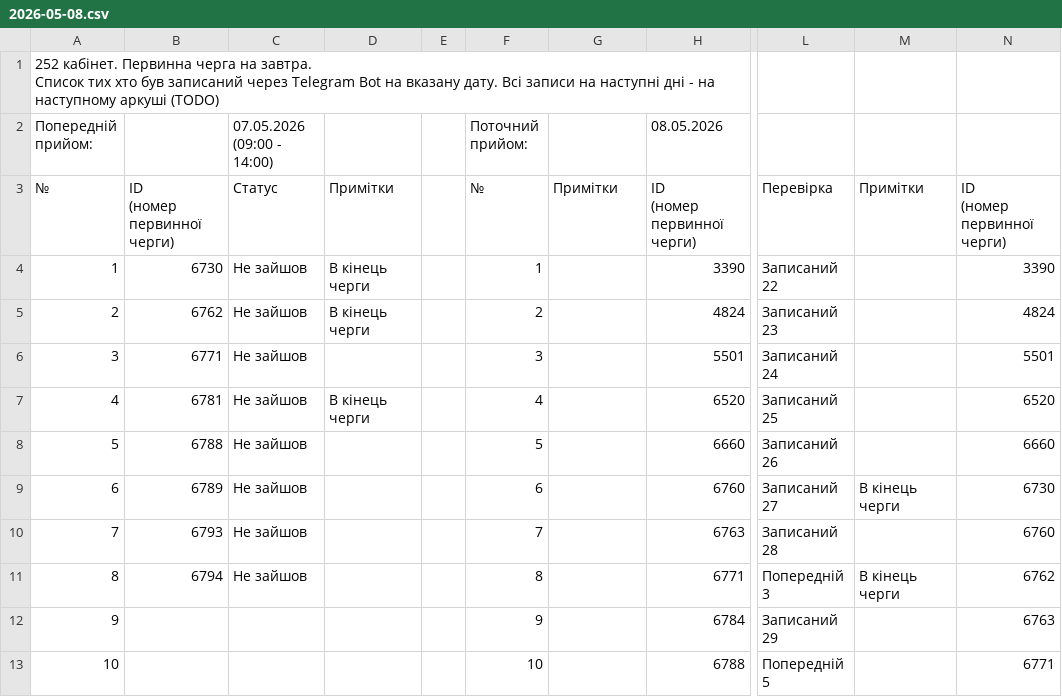
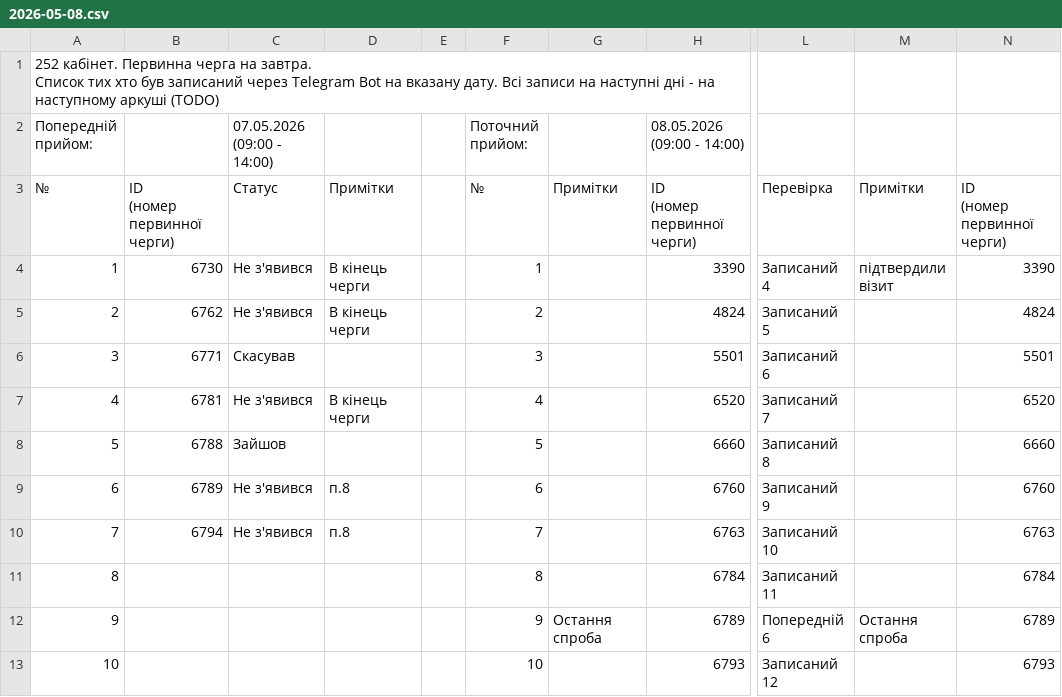
Before and after one commit to zbstof/vlk-zakrevskoho, a CSV file: daily_sheets_cache/2026-05-08.csv, drawn as a sheet; only a part is shown, gaps mark what is left out; the diff covers the shown part only; the diff names each change by its address in the sheet, - before the commit and + after, or states it on an @@ line.

```diff
--- a/daily_sheets_cache/2026-05-08.csv
+++ b/daily_sheets_cache/2026-05-08.csv
-H2: 08.05.2026
+H2: 08.05.2026 (09:00 - 14:00)
-C4:C5 (07.05.2026 (09:00 - 14:00)): Не зайшов
+C4:C5 (07.05.2026 (09:00 - 14:00)): Не з'явився
-L4: Записаний 22
+L4: Записаний 4
-M4: (empty)
+M4: підтвердили візит
-L5: Записаний 23
+L5: Записаний 5
-C6 (07.05.2026 (09:00 - 14:00)): Не зайшов
+C6 (07.05.2026 (09:00 - 14:00)): Скасував
-L6: Записаний 24
+L6: Записаний 6
-C7 (07.05.2026 (09:00 - 14:00)): Не зайшов
+C7 (07.05.2026 (09:00 - 14:00)): Не з'явився
-L7: Записаний 25
+L7: Записаний 7
-C8 (07.05.2026 (09:00 - 14:00)): Не зайшов
+C8 (07.05.2026 (09:00 - 14:00)): Зайшов
-L8: Записаний 26
+L8: Записаний 8
-C9:C10 (07.05.2026 (09:00 - 14:00)): Не зайшов
+C9:C10 (07.05.2026 (09:00 - 14:00)): Не з'явився
-D9:D10: (empty)
+D9:D10: п.8
-L9: Записаний 27
+L9: Записаний 9
-M9: В кінець черги
+M9: (empty)
-N9: 6730
+N9: 6760
-B10: 6793
+B10: 6794
-L10: Записаний 28
+L10: Записаний 10
-N10: 6760
+N10: 6763
-B11: 6794
+B11: (empty)
-C11 (07.05.2026 (09:00 - 14:00)): Не зайшов
+C11 (07.05.2026 (09:00 - 14:00)): (empty)
-H11 (08.05.2026 (09:00 - 14:00)): 6771
+H11 (08.05.2026 (09:00 - 14:00)): 6784
-L11: Попередній 3
+L11: Записаний 11
-M11: В кінець черги
+M11: (empty)
-N11: 6762
+N11: 6784
-G12: (empty)
+G12: Остання спроба
-H12 (08.05.2026 (09:00 - 14:00)): 6784
+H12 (08.05.2026 (09:00 - 14:00)): 6789
-L12: Записаний 29
+L12: Попередній 6
-M12: (empty)
+M12: Остання спроба
-N12: 6763
+N12: 6789
-H13 (08.05.2026 (09:00 - 14:00)): 6788
+H13 (08.05.2026 (09:00 - 14:00)): 6793
-L13: Попередній 5
+L13: Записаний 12
-N13: 6771
+N13: 6793
```
Also changed, not shown: 23 edited cells elsewhere in this file, daily_sheets_cache/2026-05-07.csv, daily_sheets_cache/_stats.csv, 1 other file.
